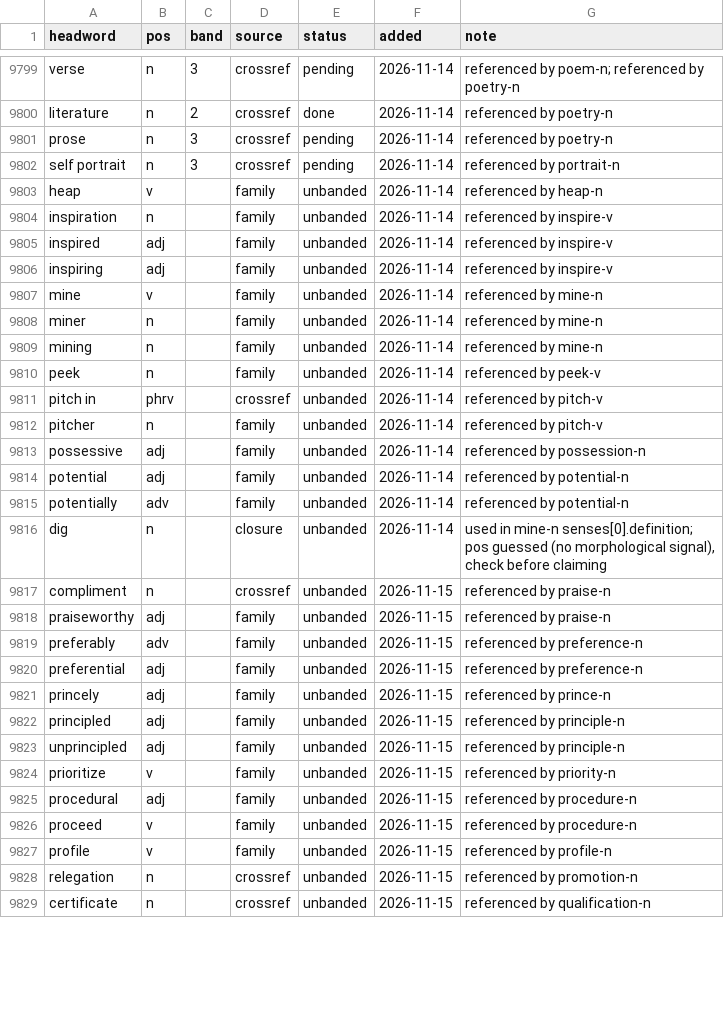
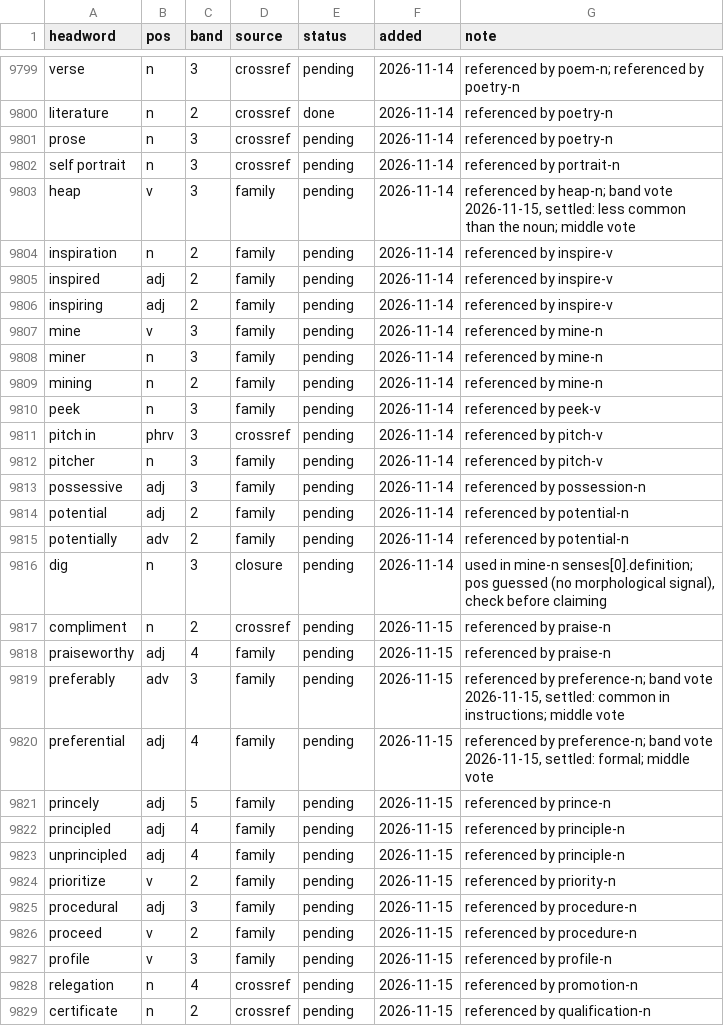
Before and after one commit to tkgally/eex-dict, a TSV file: headwords/queue.tsv, drawn as a sheet; only a part is shown, gaps mark what is left out; the diff covers the shown part only.

```diff
--- a/headwords/queue.tsv
+++ b/headwords/queue.tsv
@@ -9802,28 +9802,28 @@ prose	n	3	crossref	pending	2026-11-14	referenced by poetry-n
 self portrait	n	3	crossref	pending	2026-11-14	referenced by portrait-n
-heap	v		family	unbanded	2026-11-14	referenced by heap-n
-inspiration	n		family	unbanded	2026-11-14	referenced by inspire-v
-inspired	adj		family	unbanded	2026-11-14	referenced by inspire-v
-inspiring	adj		family	unbanded	2026-11-14	referenced by inspire-v
-mine	v		family	unbanded	2026-11-14	referenced by mine-n
-miner	n		family	unbanded	2026-11-14	referenced by mine-n
-mining	n		family	unbanded	2026-11-14	referenced by mine-n
-peek	n		family	unbanded	2026-11-14	referenced by peek-v
-pitch in	phrv		crossref	unbanded	2026-11-14	referenced by pitch-v
-pitcher	n		family	unbanded	2026-11-14	referenced by pitch-v
-possessive	adj		family	unbanded	2026-11-14	referenced by possession-n
-potential	adj		family	unbanded	2026-11-14	referenced by potential-n
-potentially	adv		family	unbanded	2026-11-14	referenced by potential-n
-dig	n		closure	unbanded	2026-11-14	used in mine-n senses[0].definition; pos guessed (no morphological signal), check before claiming
-compliment	n		crossref	unbanded	2026-11-15	referenced by praise-n
-praiseworthy	adj		family	unbanded	2026-11-15	referenced by praise-n
-preferably	adv		family	unbanded	2026-11-15	referenced by preference-n
-preferential	adj		family	unbanded	2026-11-15	referenced by preference-n
-princely	adj		family	unbanded	2026-11-15	referenced by prince-n
-principled	adj		family	unbanded	2026-11-15	referenced by principle-n
-unprincipled	adj		family	unbanded	2026-11-15	referenced by principle-n
-prioritize	v		family	unbanded	2026-11-15	referenced by priority-n
-procedural	adj		family	unbanded	2026-11-15	referenced by procedure-n
-proceed	v		family	unbanded	2026-11-15	referenced by procedure-n
-profile	v		family	unbanded	2026-11-15	referenced by profile-n
-relegation	n		crossref	unbanded	2026-11-15	referenced by promotion-n
-certificate	n		crossref	unbanded	2026-11-15	referenced by qualification-n
+heap	v	3	family	pending	2026-11-14	referenced by heap-n; band vote 2026-11-15, settled: less common than the noun; middle vote
+inspiration	n	2	family	pending	2026-11-14	referenced by inspire-v
+inspired	adj	2	family	pending	2026-11-14	referenced by inspire-v
+inspiring	adj	2	family	pending	2026-11-14	referenced by inspire-v
+mine	v	3	family	pending	2026-11-14	referenced by mine-n
+miner	n	3	family	pending	2026-11-14	referenced by mine-n
+mining	n	2	family	pending	2026-11-14	referenced by mine-n
+peek	n	3	family	pending	2026-11-14	referenced by peek-v
+pitch in	phrv	3	crossref	pending	2026-11-14	referenced by pitch-v
+pitcher	n	3	family	pending	2026-11-14	referenced by pitch-v
+possessive	adj	3	family	pending	2026-11-14	referenced by possession-n
+potential	adj	2	family	pending	2026-11-14	referenced by potential-n
+potentially	adv	2	family	pending	2026-11-14	referenced by potential-n
+dig	n	3	closure	pending	2026-11-14	used in mine-n senses[0].definition; pos guessed (no morphological signal), check before claiming
+compliment	n	2	crossref	pending	2026-11-15	referenced by praise-n
+praiseworthy	adj	4	family	pending	2026-11-15	referenced by praise-n
+preferably	adv	3	family	pending	2026-11-15	referenced by preference-n; band vote 2026-11-15, settled: common in instructions; middle vote
+preferential	adj	4	family	pending	2026-11-15	referenced by preference-n; band vote 2026-11-15, settled: formal; middle vote
+princely	adj	5	family	pending	2026-11-15	referenced by prince-n
+principled	adj	4	family	pending	2026-11-15	referenced by principle-n
+unprincipled	adj	4	family	pending	2026-11-15	referenced by principle-n
+prioritize	v	2	family	pending	2026-11-15	referenced by priority-n
+procedural	adj	3	family	pending	2026-11-15	referenced by procedure-n
+proceed	v	2	family	pending	2026-11-15	referenced by procedure-n
+profile	v	3	family	pending	2026-11-15	referenced by profile-n
+relegation	n	4	crossref	pending	2026-11-15	referenced by promotion-n
+certificate	n	2	crossref	pending	2026-11-15	referenced by qualification-n
```
Also changed, not shown: 40 edited cells elsewhere in this file, 23 other files.
